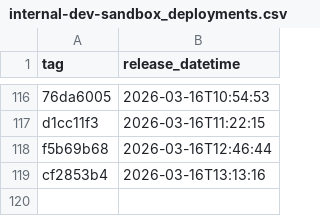
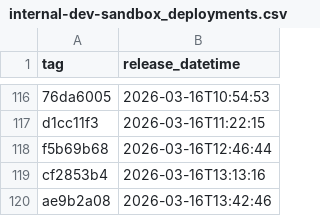
Before and after one commit to NHSDigital/electronic-prescription-service-api, a CSV file: _data/internal-dev-sandbox_deployments.csv, drawn as a sheet; only a part is shown, gaps mark what is left out.

```diff
--- a/_data/internal-dev-sandbox_deployments.csv
+++ b/_data/internal-dev-sandbox_deployments.csv
@@ -119 +119,2 @@ f5b69b68,2026-03-16T12:46:44
 cf2853b4,2026-03-16T13:13:16
+ae9b2a08,2026-03-16T13:42:46
```
Also changed, not shown: 1 other file.
